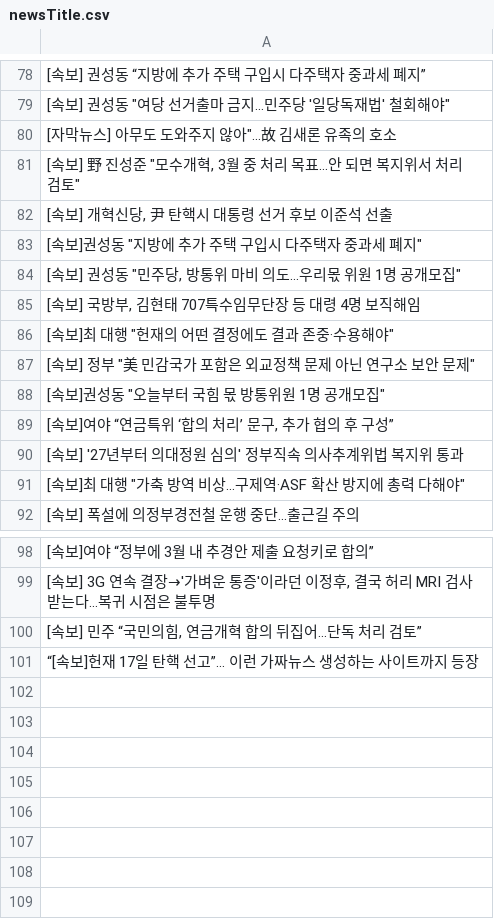
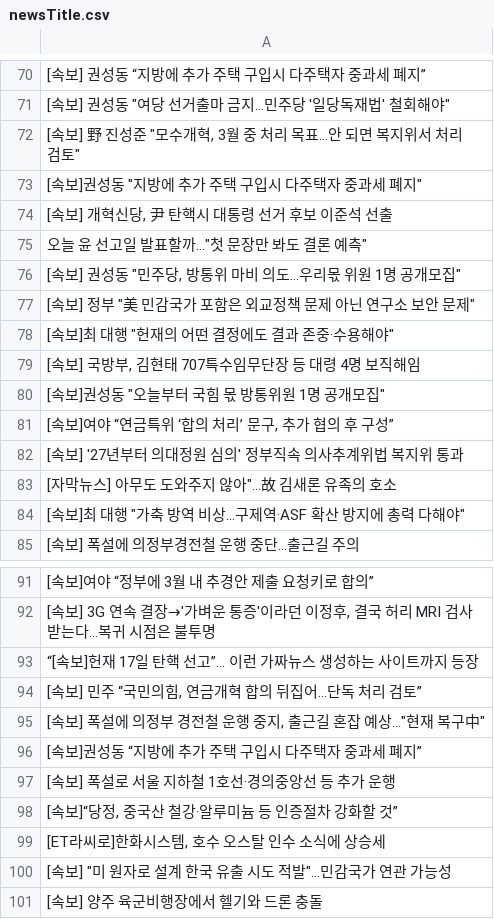
Before and after one commit to junhongkwon/News, a CSV file: newsTitle.csv, drawn as a sheet; only a part is shown, gaps mark what is left out; the diff covers the shown part only.

Commit message:
newsDataCollection

```diff
--- a/newsTitle.csv
+++ b/newsTitle.csv
@@ -79,10 +71,10 @@
 " [속보] 권성동 ""여당 선거출마 금지…민주당 '일당독재법' 철회해야"" "
-" [자막뉴스] 아무도 도와주지 않아""...故 김새론 유족의 호소 "
 " [속보] 野 진성준 ""모수개혁, 3월 중 처리 목표…안 되면 복지위서 처리 검토"" "
+" [속보]권성동 ""지방에 추가 주택 구입시 다주택자 중과세 폐지"" "
 " [속보] 개혁신당, 尹 탄핵시 대통령 선거 후보 이준석 선출 "
-" [속보]권성동 ""지방에 추가 주택 구입시 다주택자 중과세 폐지"" "
+" 오늘 윤 선고일 발표할까...""첫 문장만 봐도 결론 예측"" "
 " [속보] 권성동 ""민주당, 방통위 마비 의도…우리몫 위원 1명 공개모집"" "
+" [속보] 정부 ""美 민감국가 포함은 외교정책 문제 아닌 연구소 보안 문제"" "
+" [속보]최 대행 ""헌재의 어떤 결정에도 결과 존중·수용해야"" "
 " [속보] 국방부, 김현태 707특수임무단장 등 대령 4명 보직해임 "
-" [속보]최 대행 ""헌재의 어떤 결정에도 결과 존중·수용해야"" "
-" [속보] 정부 ""美 민감국가 포함은 외교정책 문제 아닌 연구소 보안 문제"" "
 " [속보]권성동 ""오늘부터 국힘 몫 방통위원 1명 공개모집"" "
@@ -90,2 +82,3 @@
  [속보] '27년부터 의대정원 심의' 정부직속 의사추계위법 복지위 통과
+" [자막뉴스] 아무도 도와주지 않아""...故 김새론 유족의 호소 "
 " [속보]최 대행 ""가축 방역 비상…구제역·ASF 확산 방지에 총력 다해야"" "
@@ -99,3 +92,10 @@
 " [속보] 3G 연속 결장→'가벼운 통증'이라던 이정후, 결국 허리 MRI 검사 받는다...복귀 시점은 불투명 "
+ “[속보]헌재 17일 탄핵 선고”… 이런 가짜뉴스 생성하는 사이트까지 등장
 " [속보] 민주 “국민의힘, 연금개혁 합의 뒤집어…단독 처리 검토” "
- “[속보]헌재 17일 탄핵 선고”… 이런 가짜뉴스 생성하는 사이트까지 등장
+" [속보] 폭설에 의정부 경전철 운행 중지, 출근길 혼잡 예상…""현재 복구中"" "
+ [속보]권성동 “지방에 추가 주택 구입시 다주택자 중과세 폐지”
+ [속보] 폭설로 서울 지하철 1호선·경의중앙선 등 추가 운행
+" [속보]“당정, 중국산 철강·알루미늄 등 인증절차 강화할 것” "
+" [ET라씨로]한화시스템, 호수 오스탈 인수 소식에 상승세 "
+" [속보] ""미 원자로 설계 한국 유출 시도 적발""...민감국가 연관 가능성 "
+ [속보] 양주 육군비행장에서 헬기와 드론 충돌
```
Also changed, not shown: 7 removed rows, 11 moved rows and 4 edited cells elsewhere in this file.
